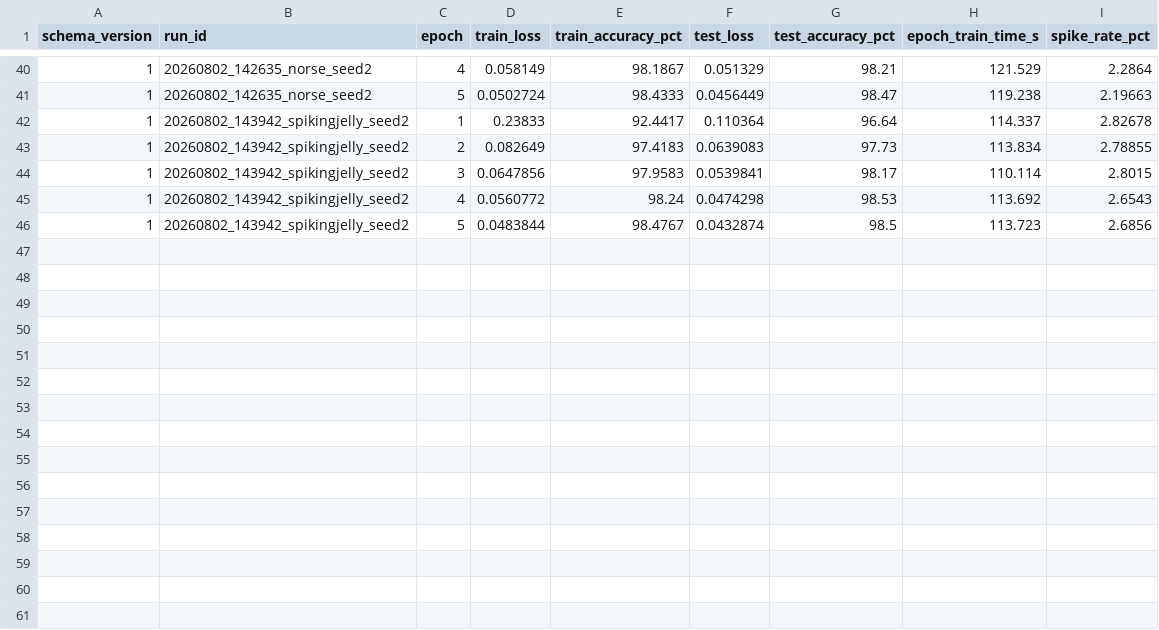
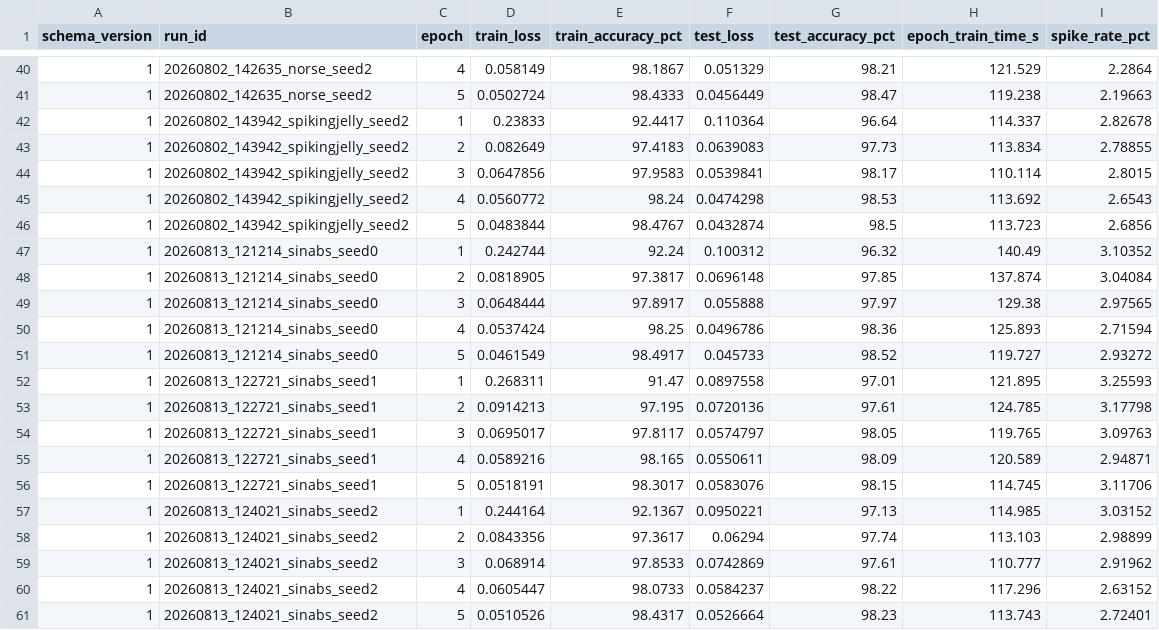
Before and after one commit to haseebravian756/Benchmark_SNN_Frameworks, a CSV file: experiments/ex1/results/epochs.csv, drawn as a sheet; only a part is shown, gaps mark what is left out; the diff names each change by its address in the sheet, - before the commit and + after, or states it on an @@ line.

Commit message:
ex2 design implemented for sinabs out of box behaviour using LIF

```diff
--- a/experiments/ex1/results/epochs.csv
+++ b/experiments/ex1/results/epochs.csv
+row 47: 1 | 20260813_121214_sinabs_seed0 | 1 | 0.242744 | 92.24 | 0.100312 | 96.32 | 140.49 | 3.10352
+row 48: 1 | 20260813_121214_sinabs_seed0 | 2 | 0.0818905 | 97.3817 | 0.0696148 | 97.85 | 137.874 | 3.04084
+row 49: 1 | 20260813_121214_sinabs_seed0 | 3 | 0.0648444 | 97.8917 | 0.055888 | 97.97 | 129.38 | 2.97565
+row 50: 1 | 20260813_121214_sinabs_seed0 | 4 | 0.0537424 | 98.25 | 0.0496786 | 98.36 | 125.893 | 2.71594
+row 51: 1 | 20260813_121214_sinabs_seed0 | 5 | 0.0461549 | 98.4917 | 0.045733 | 98.52 | 119.727 | 2.93272
+row 52: 1 | 20260813_122721_sinabs_seed1 | 1 | 0.268311 | 91.47 | 0.0897558 | 97.01 | 121.895 | 3.25593
+row 53: 1 | 20260813_122721_sinabs_seed1 | 2 | 0.0914213 | 97.195 | 0.0720136 | 97.61 | 124.785 | 3.17798
+row 54: 1 | 20260813_122721_sinabs_seed1 | 3 | 0.0695017 | 97.8117 | 0.0574797 | 98.05 | 119.765 | 3.09763
+row 55: 1 | 20260813_122721_sinabs_seed1 | 4 | 0.0589216 | 98.165 | 0.0550611 | 98.09 | 120.589 | 2.94871
+row 56: 1 | 20260813_122721_sinabs_seed1 | 5 | 0.0518191 | 98.3017 | 0.0583076 | 98.15 | 114.745 | 3.11706
+row 57: 1 | 20260813_124021_sinabs_seed2 | 1 | 0.244164 | 92.1367 | 0.0950221 | 97.13 | 114.985 | 3.03152
+row 58: 1 | 20260813_124021_sinabs_seed2 | 2 | 0.0843356 | 97.3617 | 0.06294 | 97.74 | 113.103 | 2.98899
+row 59: 1 | 20260813_124021_sinabs_seed2 | 3 | 0.068914 | 97.8533 | 0.0742869 | 97.61 | 110.777 | 2.91962
+row 60: 1 | 20260813_124021_sinabs_seed2 | 4 | 0.0605447 | 98.0733 | 0.0584237 | 98.22 | 117.296 | 2.63152
+row 61: 1 | 20260813_124021_sinabs_seed2 | 5 | 0.0510526 | 98.4317 | 0.0526664 | 98.23 | 113.743 | 2.72401
```
Also changed, not shown: experiments/ex1/results/layers.csv, experiments/ex1/results/runs.csv, 10 other files.
